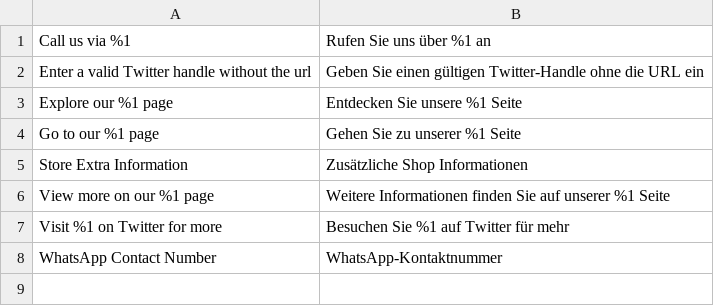
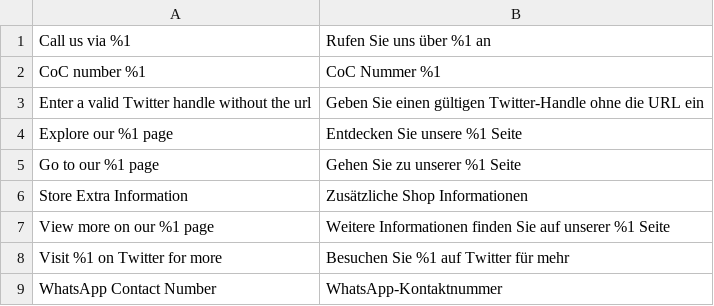
Before and after one commit to Siteation/magento2-module-storeinfo-extra, a CSV file: i18n/de_DE.csv, drawn as a sheet.

Commit message:
ADD: coc number

```diff
--- a/i18n/de_DE.csv
+++ b/i18n/de_DE.csv
@@ -1,2 +1,3 @@
 "Call us via %1","Rufen Sie uns über %1 an"
+"CoC number %1","CoC Nummer %1"
 "Enter a valid Twitter handle without the url","Geben Sie einen gültigen Twitter-Handle ohne die URL ein"
```
Also changed, not shown: i18n/en_GB.csv, i18n/en_US.csv, 5 other files.
